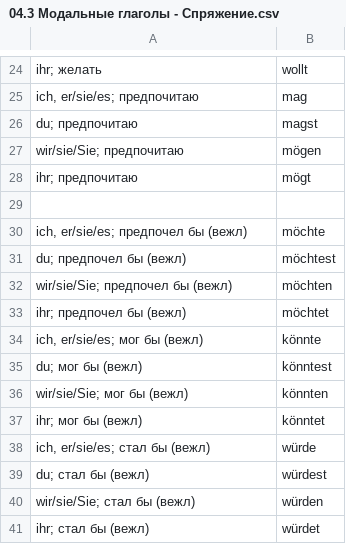
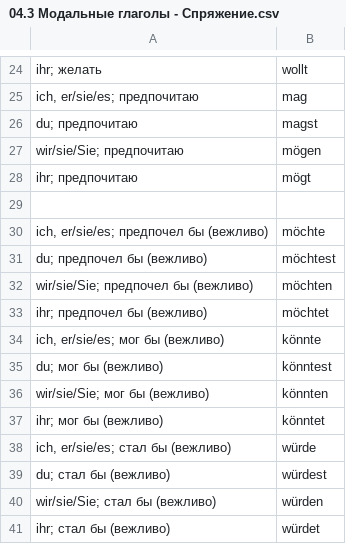
Before and after one commit to Nummulith/Deutsch, a CSV file: course/04.3 Модальные глаголы - Спряжение.csv, drawn as a sheet; only a part is shown, gaps mark what is left out; the diff covers the shown part only.

```diff
--- a/course/04.3 Модальные глаголы - Спряжение.csv
+++ b/course/04.3 Модальные глаголы - Спряжение.csv
@@ -29,13 +29,13 @@ ihr; предпочитаю,mögt
 
-"ich, er/sie/es; предпочел бы (вежл)",möchte
-du; предпочел бы (вежл),möchtest
-"wir/sie/Sie; предпочел бы" (вежл),möchten
-ihr; предпочел бы (вежл),möchtet
-"ich, er/sie/es; мог бы (вежл)",könnte
-"du; мог бы (вежл)",könntest
-"wir/sie/Sie; мог бы (вежл)",könnten
-"ihr; мог бы (вежл)",könntet
-"ich, er/sie/es; стал бы (вежл)",würde
-"du; стал бы (вежл)",würdest
-"wir/sie/Sie; стал бы (вежл)",würden
-"ihr; стал бы (вежл)",würdet
+"ich, er/sie/es; предпочел бы (вежливо)",möchte
+du; предпочел бы (вежливо),möchtest
+"wir/sie/Sie; предпочел бы" (вежливо),möchten
+ihr; предпочел бы (вежливо),möchtet
+"ich, er/sie/es; мог бы (вежливо)",könnte
+"du; мог бы (вежливо)",könntest
+"wir/sie/Sie; мог бы (вежливо)",könnten
+"ihr; мог бы (вежливо)",könntet
+"ich, er/sie/es; стал бы (вежливо)",würde
+"du; стал бы (вежливо)",würdest
+"wir/sie/Sie; стал бы (вежливо)",würden
+"ihr; стал бы (вежливо)",würdet
```
Also changed, not shown: 16 edited cells elsewhere in this file, course/05.1 Предлоги (все).csv, course/05.1.ВУ Предлоги (упр)(все).csv, 2 other files.
